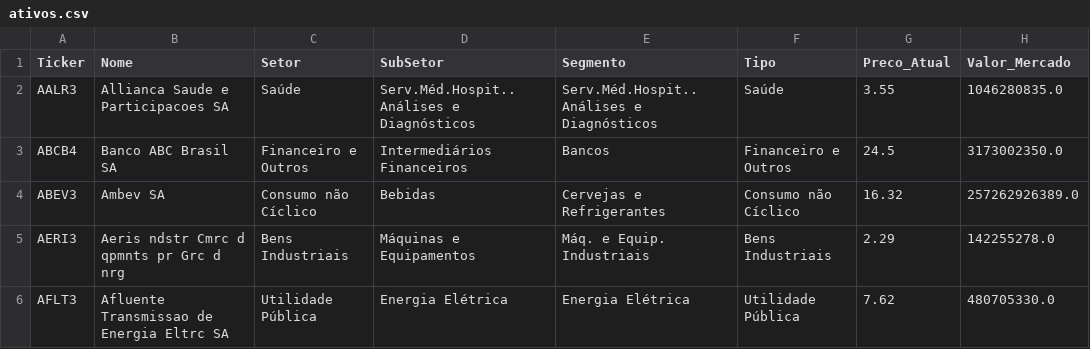
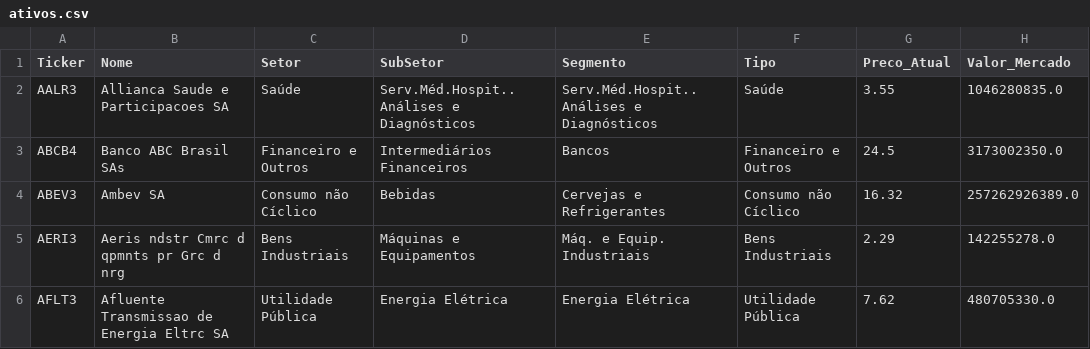
Before and after one commit to carlossobral/sobral_invest, a CSV file: data/ativos.csv, drawn as a sheet; only a part is shown; the diff names each change by its address in the sheet, - before the commit and + after, or states it on an @@ line.

Commit message:
Update ativos.csv

```diff
--- a/data/ativos.csv
+++ b/data/ativos.csv
-B3 (Nome): Banco ABC Brasil SA
+B3 (Nome): Banco ABC Brasil SAs
```
